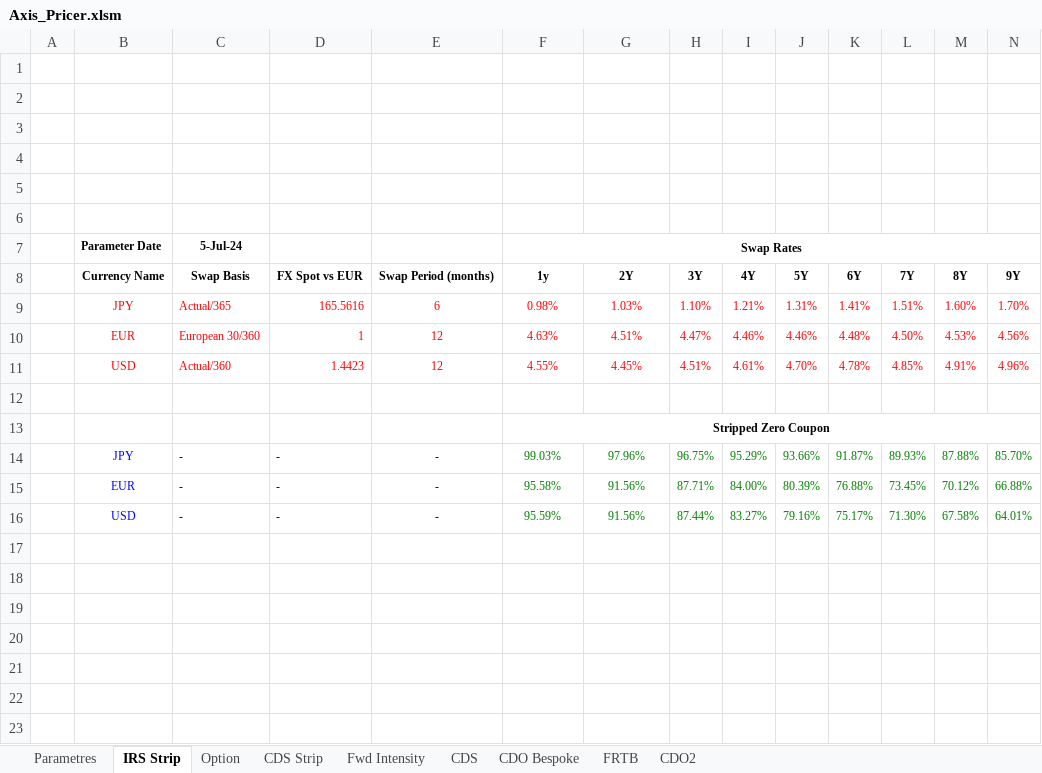
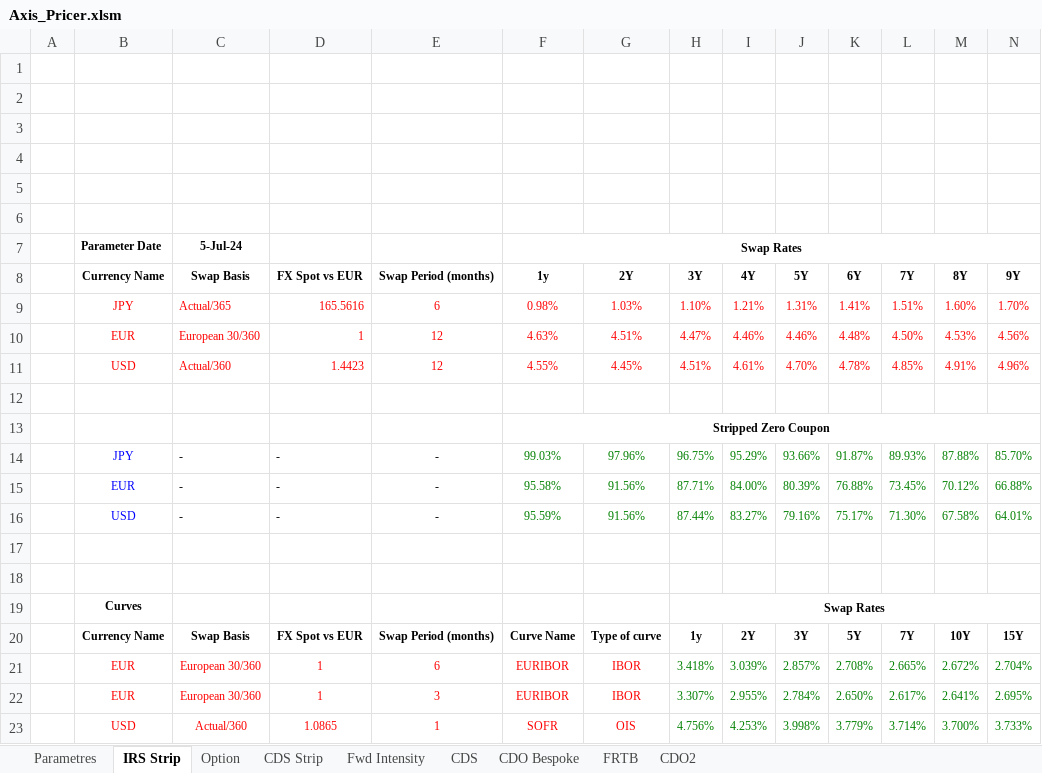
Before and after one commit to mbaAxis/Valo, an Excel workbook: common/Axis_Pricer.xlsm, sheet IRS Strip, drawn as a sheet; only a part is shown; values as stored, in another font and other column widths than the file's, no borders; charts and pictures not drawn; rows hold the shown columns only; the diff names each change by its address in the sheet, - before the commit and + after, or states it on an @@ line.

```diff
--- a/common/Axis_Pricer.xlsm (sheet IRS Strip)
+++ b/common/Axis_Pricer.xlsm (sheet IRS Strip)
+row 17: (empty)
+row 18: (empty)
+row 19:  | Curves |  |  |  |  |  | Swap Rates
+row 20:  | Currency Name | Swap Basis | FX Spot vs EUR | Swap Period (months) | Curve Name | Type of curve | 1y | 2Y | 3Y | 5Y | 7Y | 10Y | 15Y
+row 21:  | EUR | European 30/360 | 1 | 6 | EURIBOR | IBOR | 3.418% | 3.039% | 2.857% | 2.708% | 2.665% | 2.672% | 2.704%
+row 22:  | EUR | European 30/360 | 1 | 3 | EURIBOR | IBOR | 3.307% | 2.955% | 2.784% | 2.650% | 2.617% | 2.641% | 2.695%
+row 23:  | USD | Actual/360 | 1.0865 | 1 | SOFR | OIS | 4.756% | 4.253% | 3.998% | 3.779% | 3.714% | 3.700% | 3.733%
```
Also changed, not shown: sheet FRTB, sheet CDS, sheet CDO Bespoke, formulas that keep their value, charts or pictures, common/iTraxx.xlsx.
